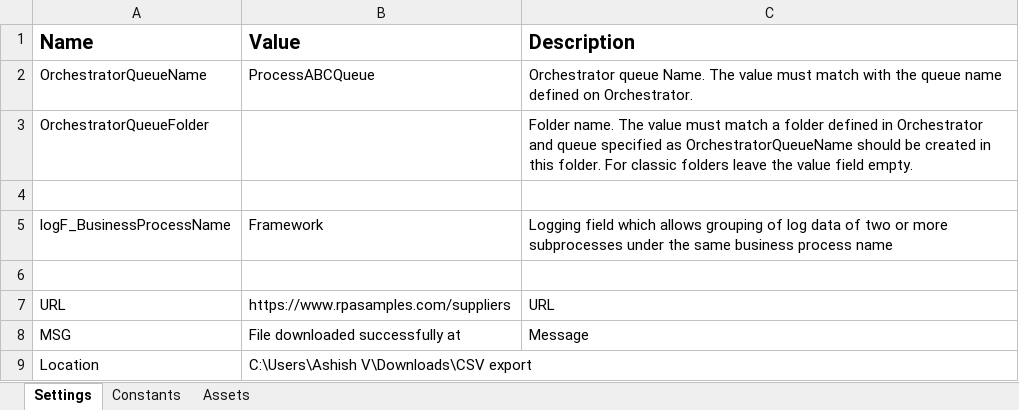
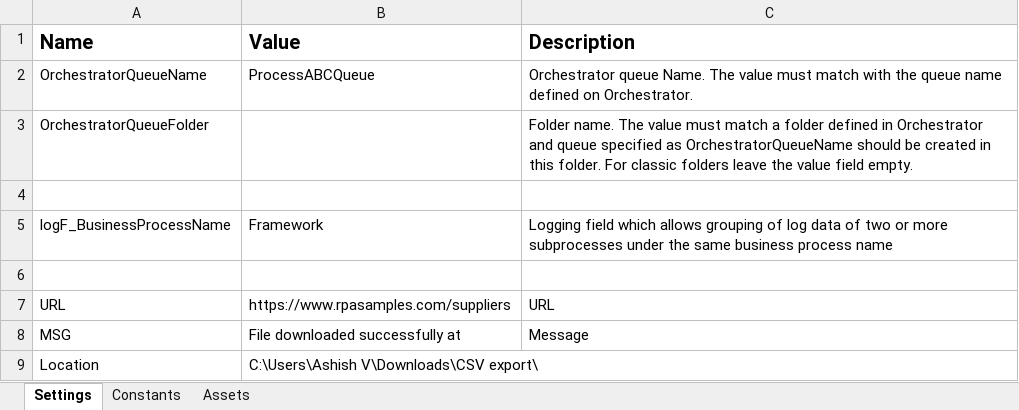
Before and after one commit to Ashish5624/Export_CSV_file_LinearProcess_REFramework, an Excel workbook: Data/Config.xlsx, sheet Settings, drawn as a sheet; values as stored, in another font and other column widths than the file's, no borders; the diff names each change by its address in the sheet, - before the commit and + after, or states it on an @@ line.

```diff
--- a/Data/Config.xlsx (sheet Settings)
+++ b/Data/Config.xlsx (sheet Settings)
-B9 (Value): C:\Users\Ashish V\Downloads\CSV export
+B9 (Value): C:\Users\Ashish V\Downloads\CSV export\
```
Also changed, not shown: 34 other files.
